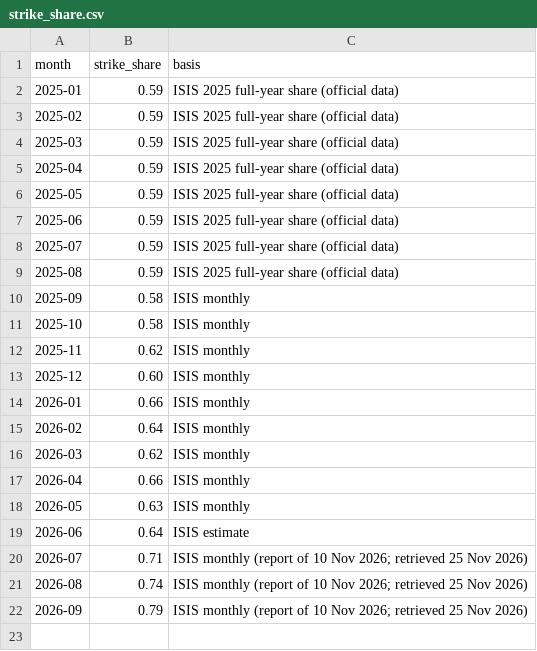
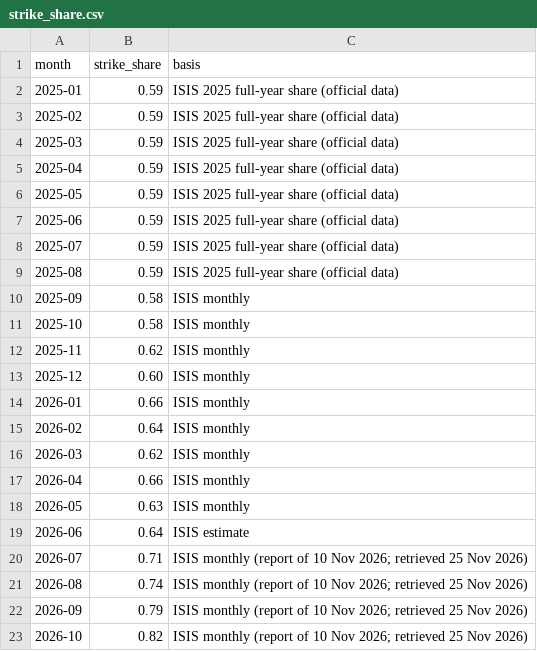
Before and after one commit to thomasdido08-code/burn-rate-index, a CSV file: data/raw/strike_share.csv, drawn as a sheet; the diff names each change by its address in the sheet, - before the commit and + after, or states it on an @@ line.

```diff
--- a/data/raw/strike_share.csv
+++ b/data/raw/strike_share.csv
+row 23: 2026-10 | 0.82 | ISIS monthly (report of 10 Nov 2026; retrieved 25 Nov 2026)
```
Also changed, not shown: data/derived/burn_rate_monthly.csv, data/raw/launches.csv, 4 other files.
